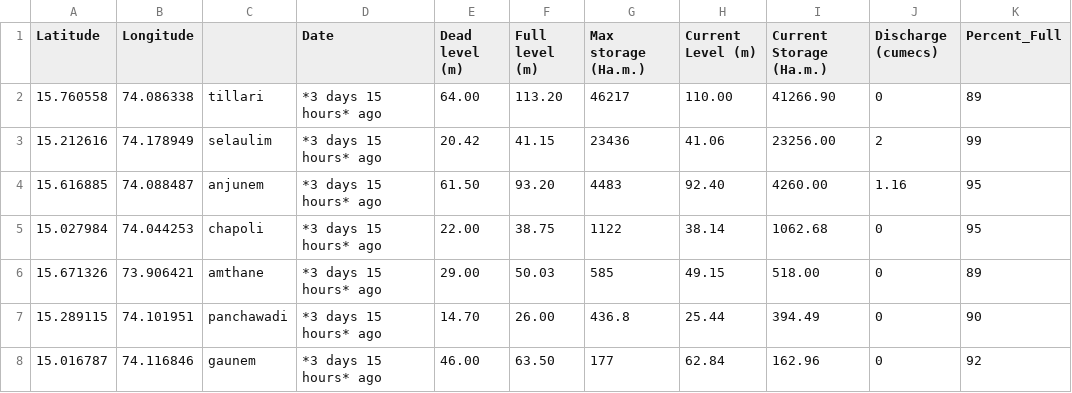
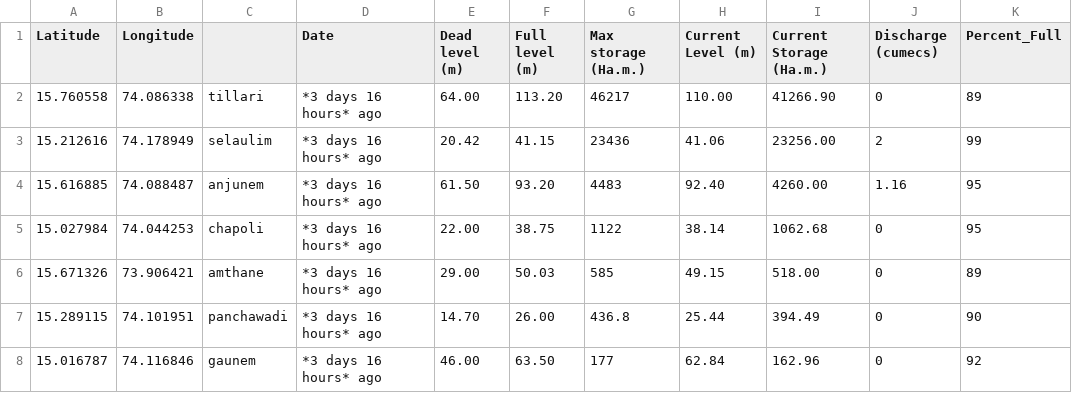
Before and after one commit to alansaviolobo/google-sheets-to-json-converter, a CSV file: data/Dam-Levels.csv, drawn as a sheet; only a part is shown; the diff names each change by its address in the sheet, - before the commit and + after, or states it on an @@ line.

```diff
--- a/data/Dam-Levels.csv
+++ b/data/Dam-Levels.csv
-D2:D8 (Date): *3 days 15 hours* ago
+D2:D8 (Date): *3 days 16 hours* ago
```
Also changed, not shown: 4 other files.
